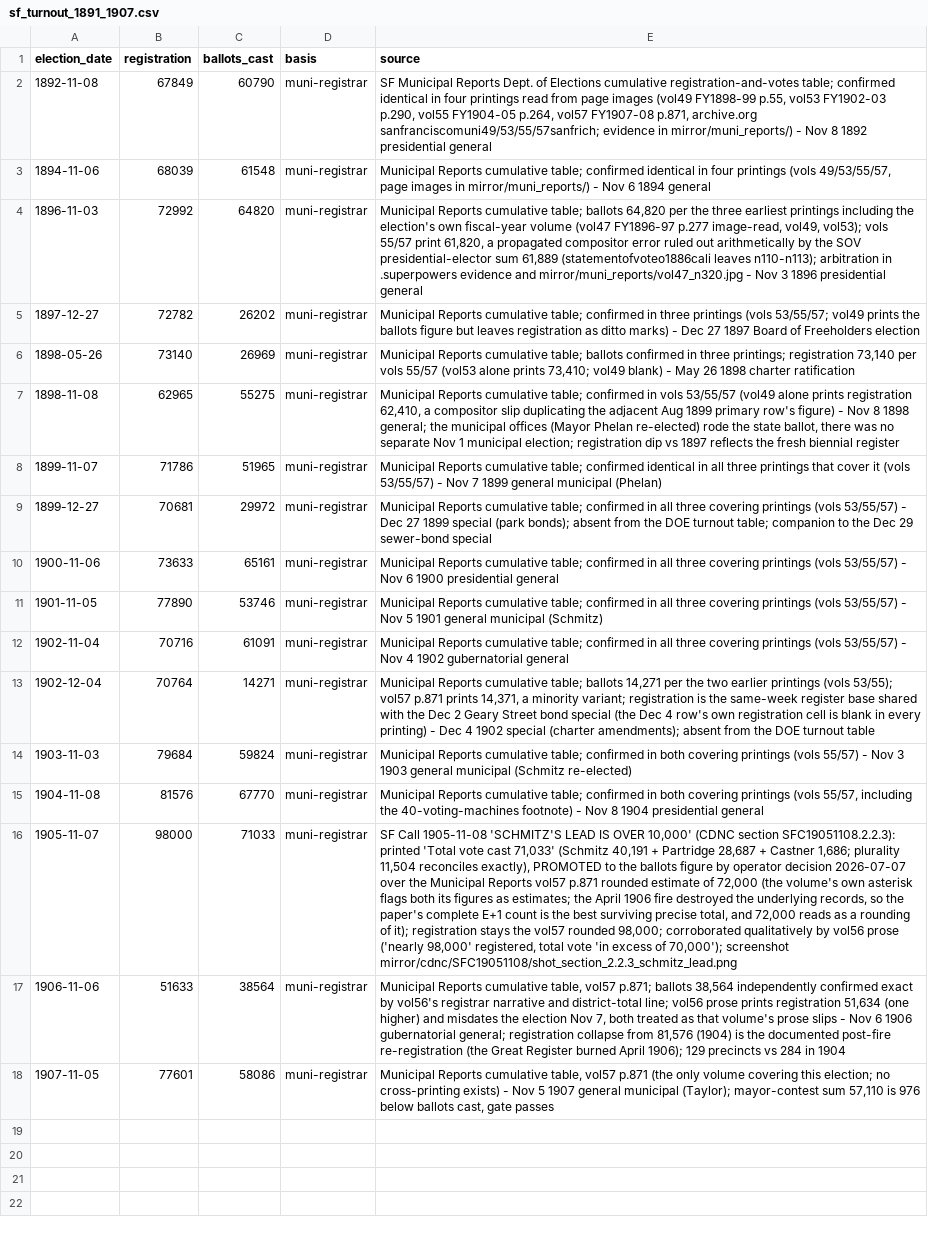
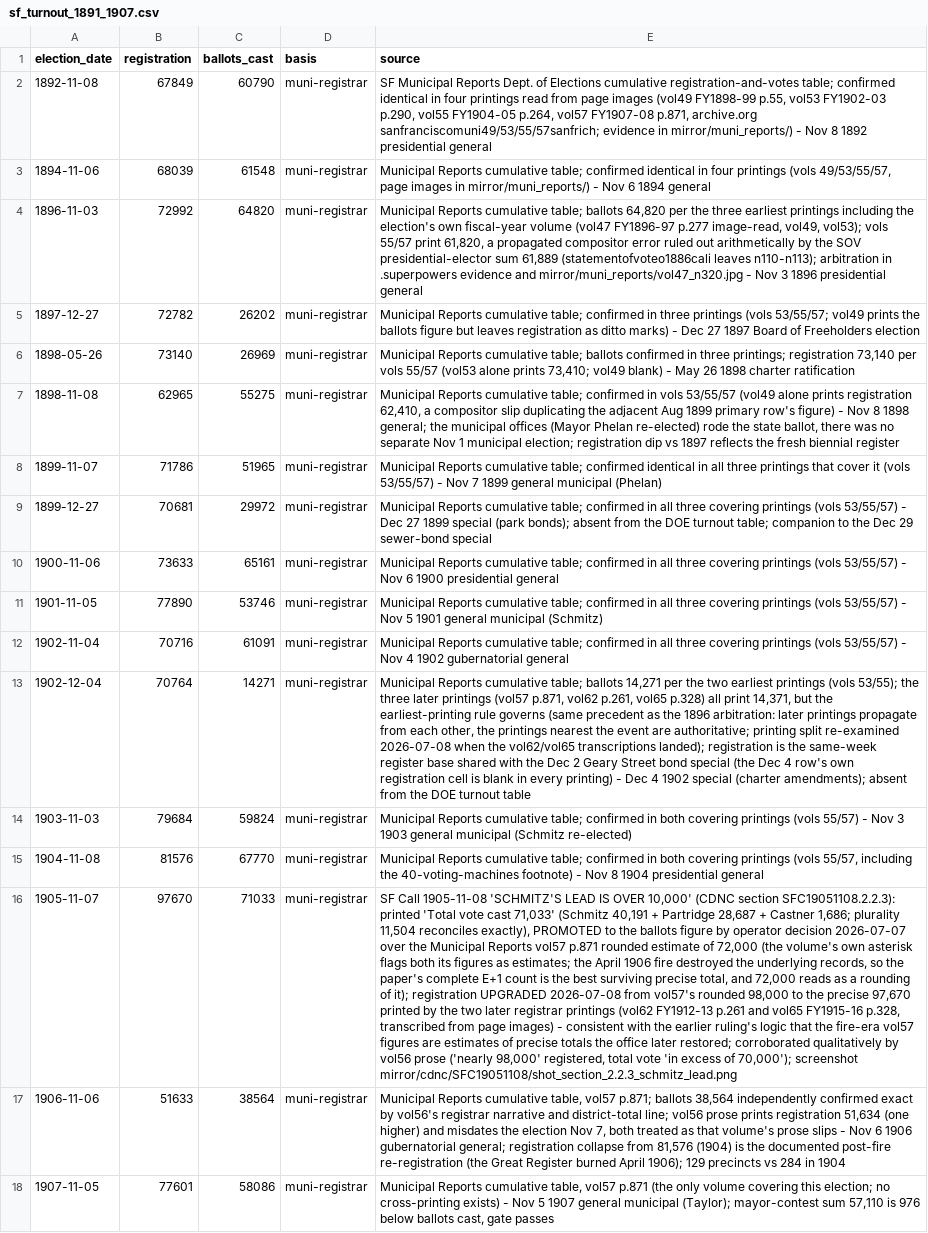
Before and after one commit to Grow-SF/sf-election-historical-counts, a CSV file: data/sf_turnout_1891_1907.csv, drawn as a sheet; the diff names each change by its address in the sheet, - before the commit and + after, or states it on an @@ line.

```diff
--- a/data/sf_turnout_1891_1907.csv
+++ b/data/sf_turnout_1891_1907.csv
-E13 (source): …the two earlier printings (vols 53/55); vol57 p.871 prints 14,371, a minority variant; registration is…
+E13 (source): …the two earliest printings (vols 53/55); the three later printings (vol57 p.871, vol62 p.261, vol65 p.328) all print 14,371, but the earliest-printing rule governs (same precedent as the 1896 arbitration: later printings propagate from each other, the printings nearest the event are authoritative; printing split re-examined 2026-07-08 when the vol62/vol65 transcriptions landed); registration is…
-B16 (registration): 98000
+B16 (registration): 97670
-E16 (source): …it); registration stays the vol57 rounded 98,000; corroborated qualitatively…
+E16 (source): …it); registration UPGRADED 2026-07-08 from vol57's rounded 98,000 to the precise 97,670 printed by the two later registrar printings (vol62 FY1912-13 p.261 and vol65 FY1915-16 p.328, transcribed from page images) - consistent with the earlier ruling's logic that the fire-era vol57 figures are estimates of precise totals the office later restored; corroborated qualitatively…
```
Also changed, not shown: data/elections_master.csv, data/sf_archival_canvass_points.csv, 19 other files.
